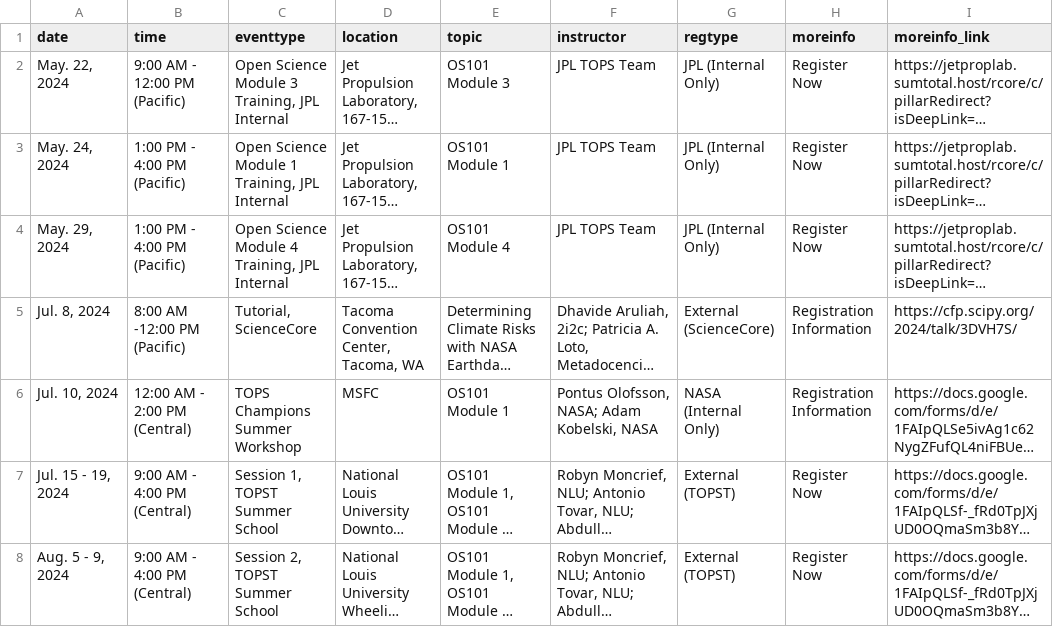
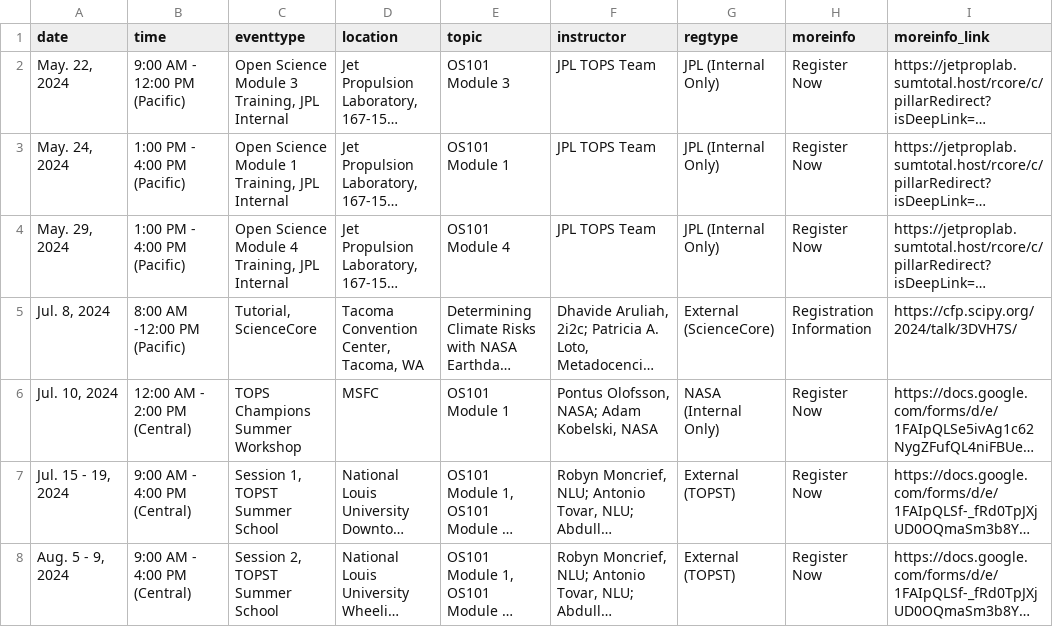
Before and after one commit to bressler1995/TOPS-Website-Front-End, a CSV file: _data/inperson.csv, drawn as a sheet; long unchanged cells end in …; the diff names each change by its address in the sheet, - before the commit and + after, or states it on an @@ line.

Commit message:
Change TOPS champions workshop CTA to Register Now
since it does let you register

```diff
--- a/_data/inperson.csv
+++ b/_data/inperson.csv
-H6 (moreinfo): Registration Information
+H6 (moreinfo): Register Now
```
